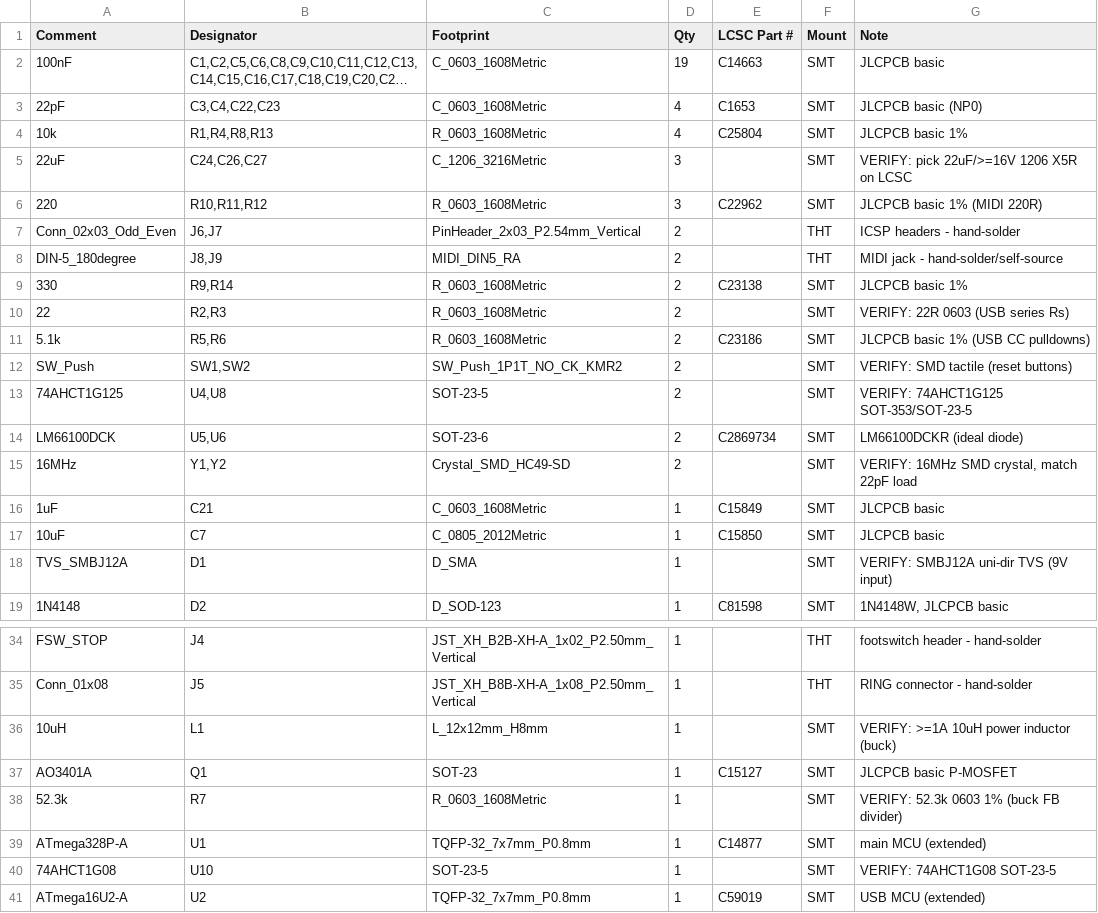
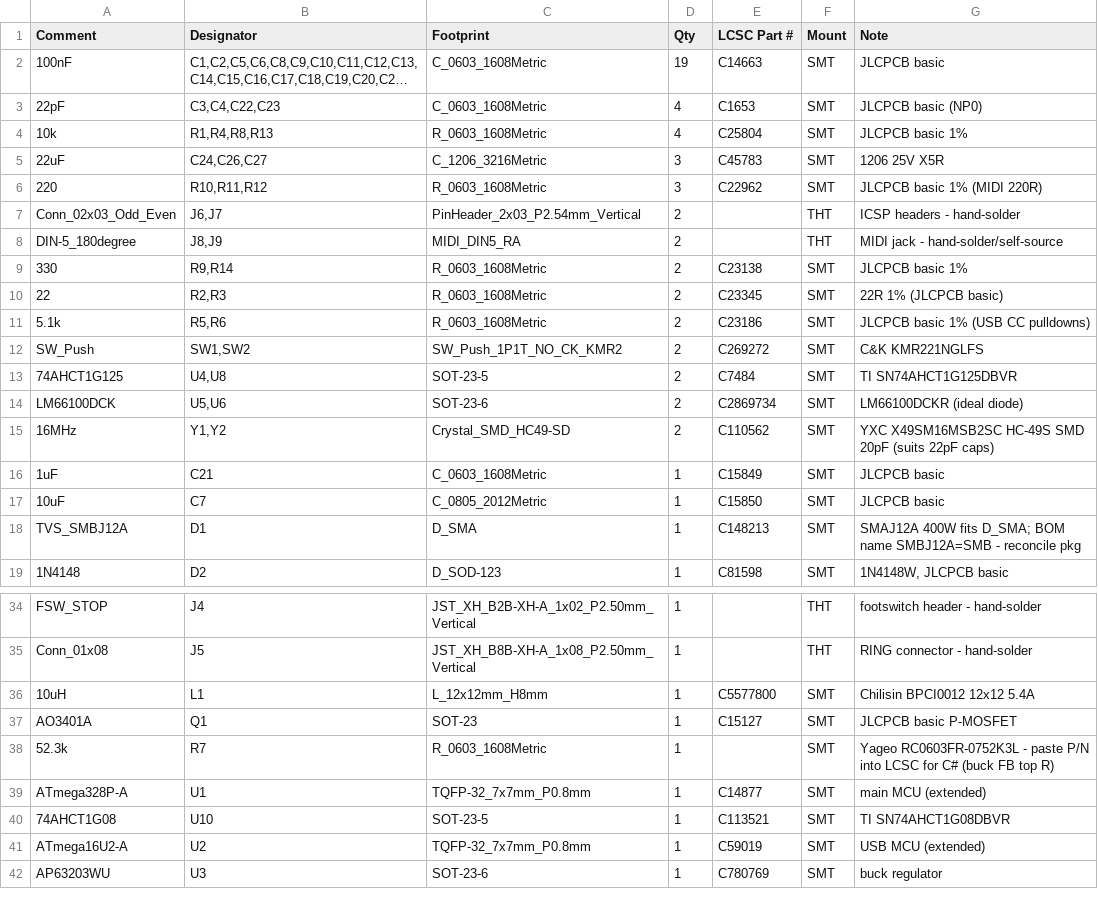
Before and after one commit to tomassasovsky/loopy, a CSV file: hardware/kicad/fab/loopy_pedal_main_bom.csv, drawn as a sheet; only a part is shown, gaps mark what is left out; the shorter side is filled out with more unchanged rows; long unchanged cells end in ….

Commit message:
chore(pedal): fill remaining BOM LCSC part numbers
Looked up the 9 flagged SMT parts; 24/25 SMT lines now carry an LCSC C#:
- 22uF/1206 C45783, 22R C23345, SMAJ12A C148213, 74AHCT1G125 C7484,
  74AHCT1G08 C113521, 16MHz HC-49S C110562, 10uH 12x12 C5577800,
  KMR2 tactile C269272.
- 52.3k (R7) left blank: Yageo RC0603FR-0752K3L noted to resolve C# on LCSC.

Two package reconciliations flagged in the Note column:
- TVS footprint is D_SMA but the part is named SMBJ12A (SMB); assigned
  SMAJ12A (C148213, 400W) which fits SMA - confirm power rating is enough.

```diff
--- a/hardware/kicad/fab/loopy_pedal_main_bom.csv
+++ b/hardware/kicad/fab/loopy_pedal_main_bom.csv
@@ -4,3 +4,3 @@ Comment,Designator,Footprint,Qty,LCSC Part #,Mount,Note
 10k,"R1,R4,R8,R13",R_0603_1608Metric,4,C25804,SMT,JLCPCB basic 1%
-22uF,"C24,C26,C27",C_1206_3216Metric,3,,SMT,VERIFY: pick 22uF/>=16V 1206 X5R on LCSC
+22uF,"C24,C26,C27",C_1206_3216Metric,3,C45783,SMT,1206 25V X5R
 220,"R10,R11,R12",R_0603_1608Metric,3,C22962,SMT,JLCPCB basic 1% (MIDI 220R)
@@ -9,11 +9,11 @@ DIN-5_180degree,"J8,J9",MIDI_DIN5_RA,2,,THT,MIDI jack - hand-solder/self-source
 330,"R9,R14",R_0603_1608Metric,2,C23138,SMT,JLCPCB basic 1%
-22,"R2,R3",R_0603_1608Metric,2,,SMT,VERIFY: 22R 0603 (USB series Rs)
+22,"R2,R3",R_0603_1608Metric,2,C23345,SMT,22R 1% (JLCPCB basic)
 5.1k,"R5,R6",R_0603_1608Metric,2,C23186,SMT,JLCPCB basic 1% (USB CC pulldowns)
-SW_Push,"SW1,SW2",SW_Push_1P1T_NO_CK_KMR2,2,,SMT,VERIFY: SMD tactile (reset buttons)
-74AHCT1G125,"U4,U8",SOT-23-5,2,,SMT,VERIFY: 74AHCT1G125 SOT-353/SOT-23-5
+SW_Push,"SW1,SW2",SW_Push_1P1T_NO_CK_KMR2,2,C269272,SMT,C&K KMR221NGLFS
+74AHCT1G125,"U4,U8",SOT-23-5,2,C7484,SMT,TI SN74AHCT1G125DBVR
 LM66100DCK,"U5,U6",SOT-23-6,2,C2869734,SMT,LM66100DCKR (ideal diode)
-16MHz,"Y1,Y2",Crystal_SMD_HC49-SD,2,,SMT,"VERIFY: 16MHz SMD crystal, match 22pF load"
+16MHz,"Y1,Y2",Crystal_SMD_HC49-SD,2,C110562,SMT,YXC X49SM16MSB2SC HC-49S SMD 20pF (suits 22pF caps)
 1uF,C21,C_0603_1608Metric,1,C15849,SMT,JLCPCB basic
 10uF,C7,C_0805_2012Metric,1,C15850,SMT,JLCPCB basic
-TVS_SMBJ12A,D1,D_SMA,1,,SMT,VERIFY: SMBJ12A uni-dir TVS (9V input)
+TVS_SMBJ12A,D1,D_SMA,1,C148213,SMT,SMAJ12A 400W fits D_SMA; BOM name SMBJ12A=SMB - reconcile pkg
 1N4148,D2,D_SOD-123,1,C81598,SMT,"1N4148W, JLCPCB basic"
@@ -35,7 +35,7 @@ FSW_STOP,J4,JST_XH_B2B-XH-A_1x02_P2.50mm_Vertical,1,,THT,footswitch header - han
 Conn_01x08,J5,JST_XH_B8B-XH-A_1x08_P2.50mm_Vertical,1,,THT,RING connector - hand-solder
-10uH,L1,L_12x12mm_H8mm,1,,SMT,VERIFY: >=1A 10uH power inductor (buck)
+10uH,L1,L_12x12mm_H8mm,1,C5577800,SMT,Chilisin BPCI0012 12x12 5.4A
 AO3401A,Q1,SOT-23,1,C15127,SMT,JLCPCB basic P-MOSFET
-52.3k,R7,R_0603_1608Metric,1,,SMT,VERIFY: 52.3k 0603 1% (buck FB divider)
+52.3k,R7,R_0603_1608Metric,1,,SMT,Yageo RC0603FR-0752K3L - paste P/N into LCSC for C# (buck FB top R)
 ATmega328P-A,U1,TQFP-32_7x7mm_P0.8mm,1,C14877,SMT,main MCU (extended)
-74AHCT1G08,U10,SOT-23-5,1,,SMT,VERIFY: 74AHCT1G08 SOT-23-5
+74AHCT1G08,U10,SOT-23-5,1,C113521,SMT,TI SN74AHCT1G08DBVR
 ATmega16U2-A,U2,TQFP-32_7x7mm_P0.8mm,1,C59019,SMT,USB MCU (extended)
```
